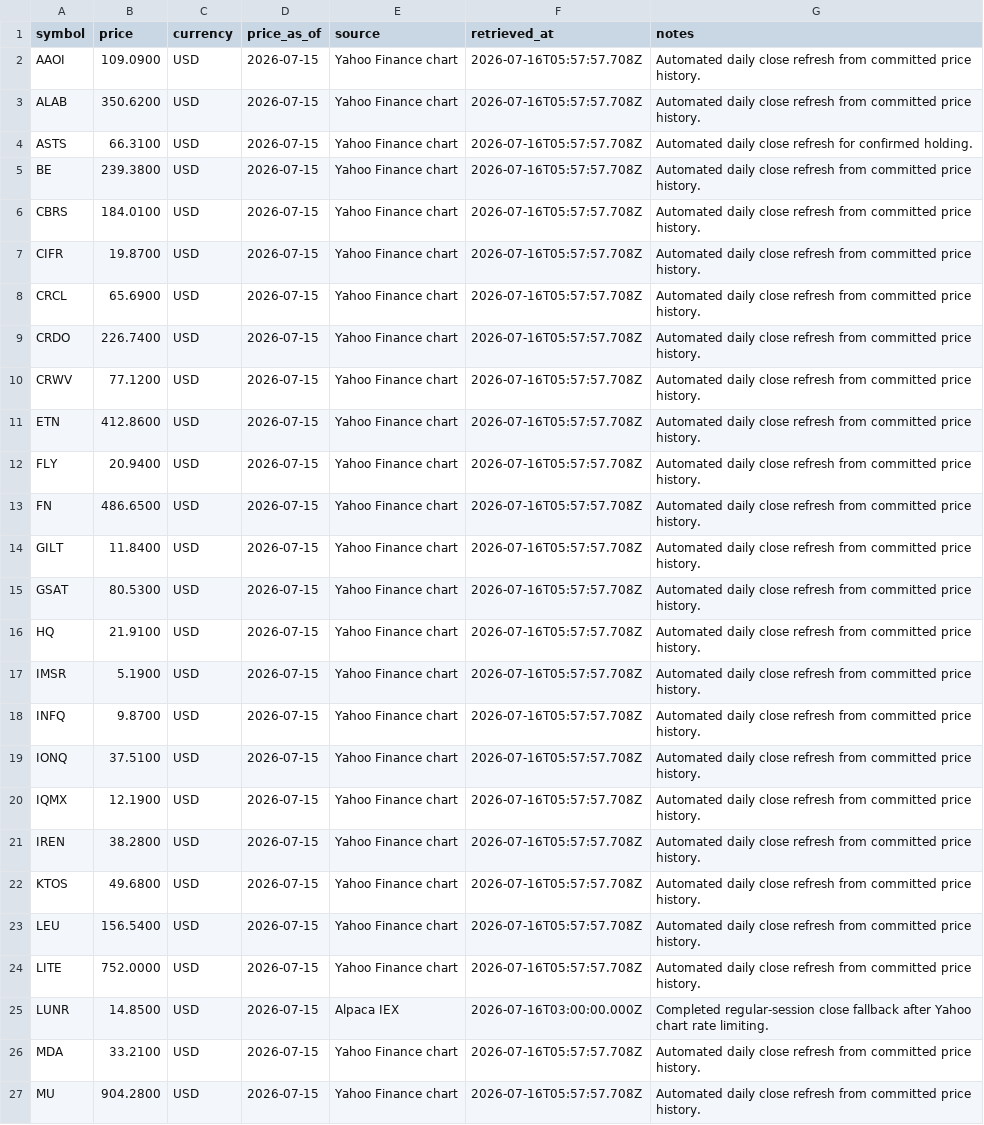
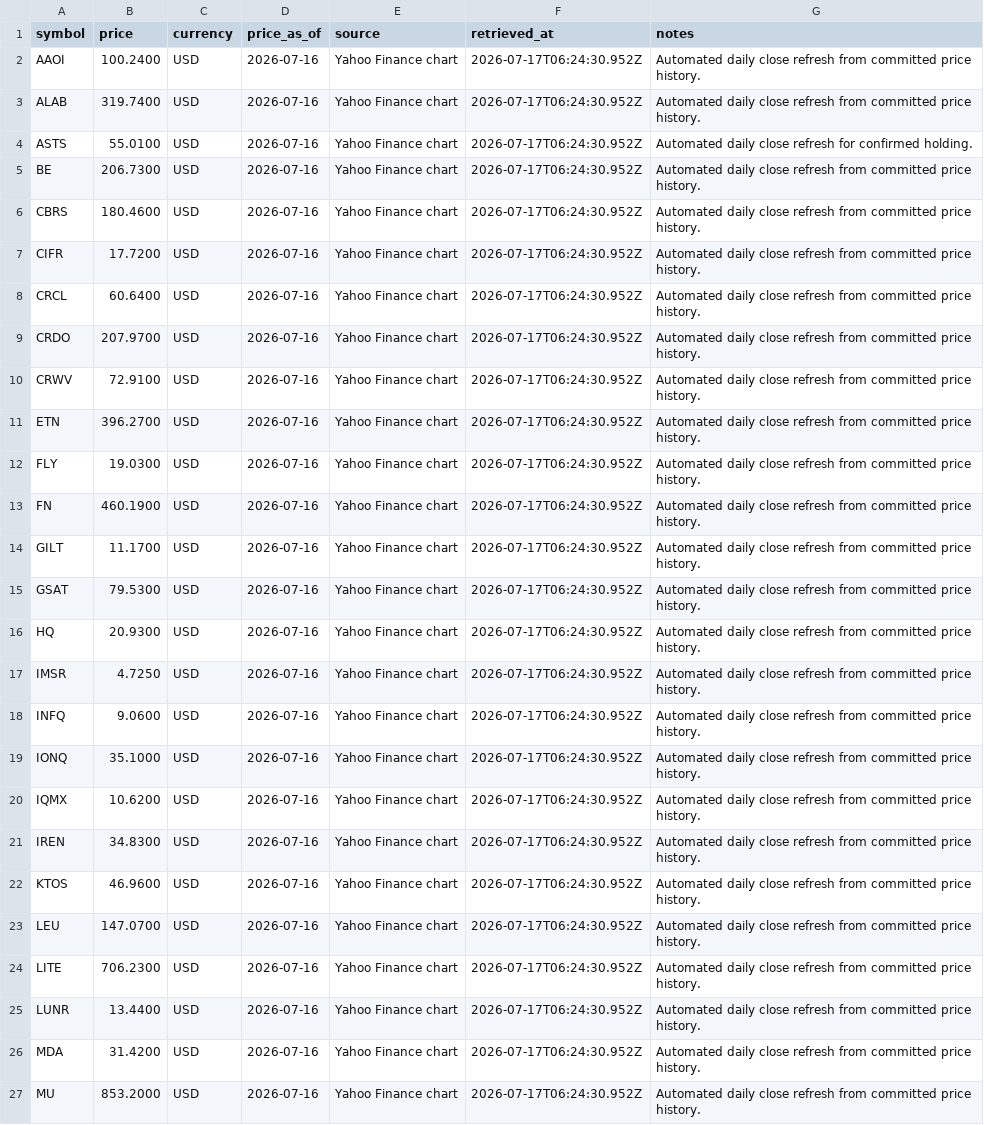
Before and after one commit to WineChord/invest, a CSV file: data/market/watchlist_prices.csv, drawn as a sheet; only a part is shown; the diff covers the shown part only; the diff names each change by its address in the sheet, - before the commit and + after, or states it on an @@ line.

```diff
--- a/data/market/watchlist_prices.csv
+++ b/data/market/watchlist_prices.csv
-B2 (price): 109.0900
+B2 (price): 100.2400
-D2:D27 (price_as_of): 2026-07-15
+D2:D27 (price_as_of): 2026-07-16
-F2:F24 (retrieved_at): 2026-07-16T05:57:57.708Z
+F2:F24 (retrieved_at): 2026-07-17T06:24:30.952Z
-B3 (price): 350.6200
+B3 (price): 319.7400
-B4 (price): 66.3100
+B4 (price): 55.0100
-B5 (price): 239.3800
+B5 (price): 206.7300
-B6 (price): 184.0100
+B6 (price): 180.4600
-B7 (price): 19.8700
+B7 (price): 17.7200
-B8 (price): 65.6900
+B8 (price): 60.6400
-B9 (price): 226.7400
+B9 (price): 207.9700
-B10 (price): 77.1200
+B10 (price): 72.9100
-B11 (price): 412.8600
+B11 (price): 396.2700
-B12 (price): 20.9400
+B12 (price): 19.0300
-B13 (price): 486.6500
+B13 (price): 460.1900
-B14 (price): 11.8400
+B14 (price): 11.1700
-B15 (price): 80.5300
+B15 (price): 79.5300
-B16 (price): 21.9100
+B16 (price): 20.9300
-B17 (price): 5.1900
+B17 (price): 4.7250
-B18 (price): 9.8700
+B18 (price): 9.0600
-B19 (price): 37.5100
+B19 (price): 35.1000
-B20 (price): 12.1900
+B20 (price): 10.6200
-B21 (price): 38.2800
+B21 (price): 34.8300
-B22 (price): 49.6800
+B22 (price): 46.9600
-B23 (price): 156.5400
+B23 (price): 147.0700
-B24 (price): 752.0000
+B24 (price): 706.2300
-B25 (price): 14.8500
+B25 (price): 13.4400
-E25 (source): Alpaca IEX
+E25 (source): Yahoo Finance chart
-F25 (retrieved_at): 2026-07-16T03:00:00.000Z
+F25 (retrieved_at): 2026-07-17T06:24:30.952Z
-G25 (notes): Completed regular-session close fallback after Yahoo chart rate limiting.
+G25 (notes): Automated daily close refresh from committed price history.
-B26 (price): 33.2100
+B26 (price): 31.4200
-F26:F27 (retrieved_at): 2026-07-16T05:57:57.708Z
+F26:F27 (retrieved_at): 2026-07-17T06:24:30.952Z
-B27 (price): 904.2800
+B27 (price): 853.2000
```
Also changed, not shown: 64 edited cells elsewhere in this file, data/account/equity_curve.csv, data/market/company_metrics.csv, 3 other files.
